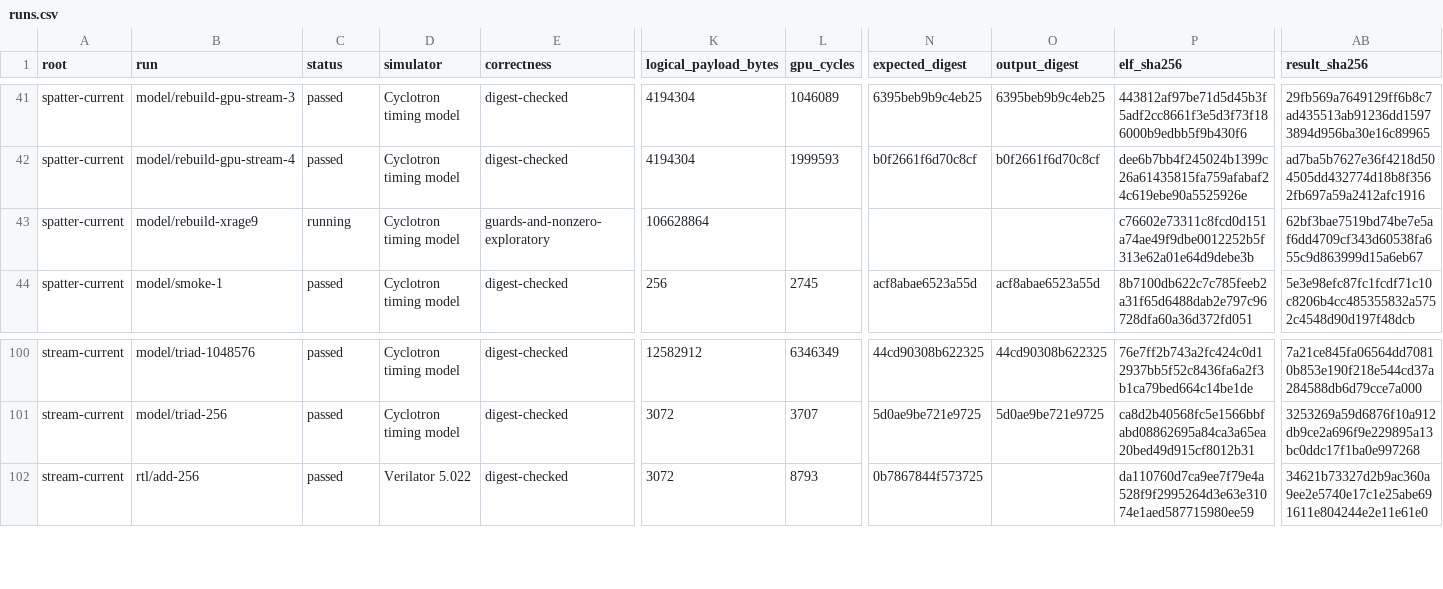
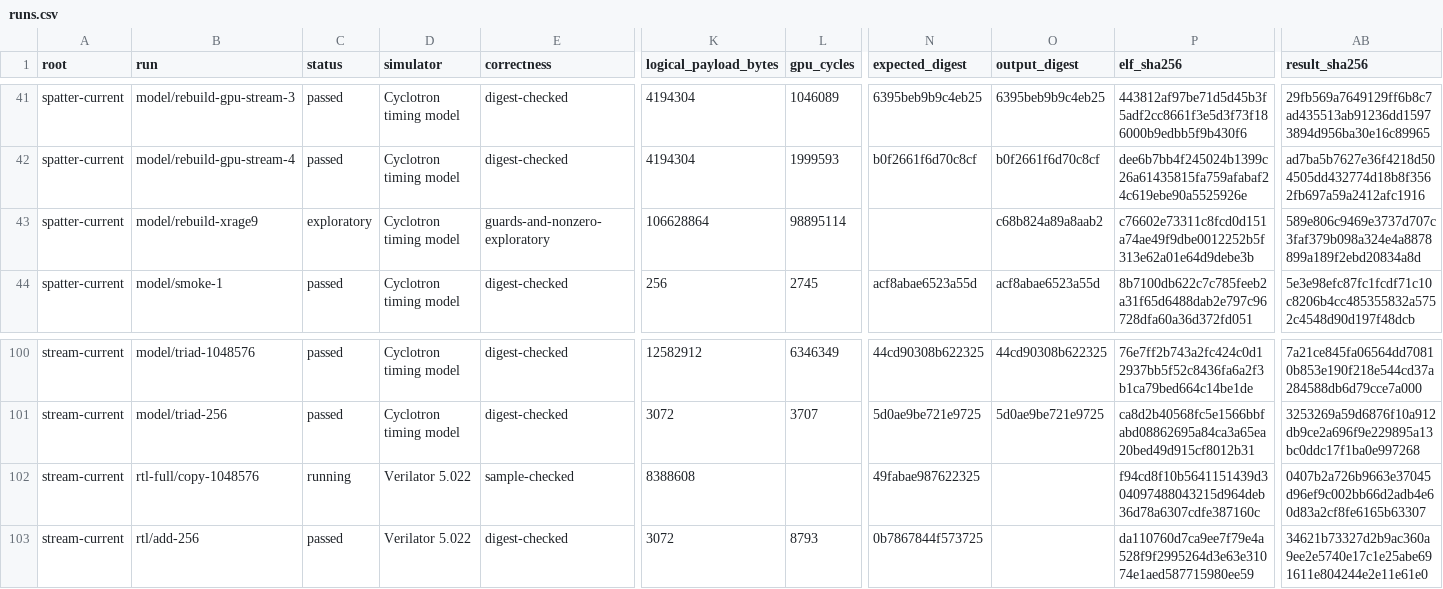
Before and after one commit to copparihollmann/radiance-kernels, a CSV file: kernels/evaluation/runs.csv, drawn as a sheet; only a part is shown, gaps mark what is left out; rows hold the shown columns only; the diff names each change by its address in the sheet, - before the commit and + after, or states it on an @@ line.

```diff
--- a/kernels/evaluation/runs.csv
+++ b/kernels/evaluation/runs.csv
-C43 (status): running
+C43 (status): exploratory
-L43 (gpu_cycles): (empty)
+L43 (gpu_cycles): 98895114
-O43 (output_digest): (empty)
+O43 (output_digest): c68b824a89a8aab2
-AB43 (result_sha256): 62bf3bae7519bd74be7e5af6dd4709cf343d60538fa655c9d863999d15a6eb67
+AB43 (result_sha256): 589e806c9469e3737d707c3faf379b098a324e4a8878899a189f2ebd20834a8d
+row 102: stream-current | rtl-full/copy-1048576 | running | Verilator 5.022 | sample-checked | 8388608 |  | 49fabae987622325 |  | f94cd8f10b5641151439d304097488043215d964deb36d78a6307cdfe387160c | 0407b2a726b9663e37045d96ef9c002bb66d2adb4e60d83a2cf8fe6165b63307
```
Also changed, not shown: kernels/evaluation/artifacts.csv, kernels/evaluation/elf-snapshot.csv, 17 other files.
